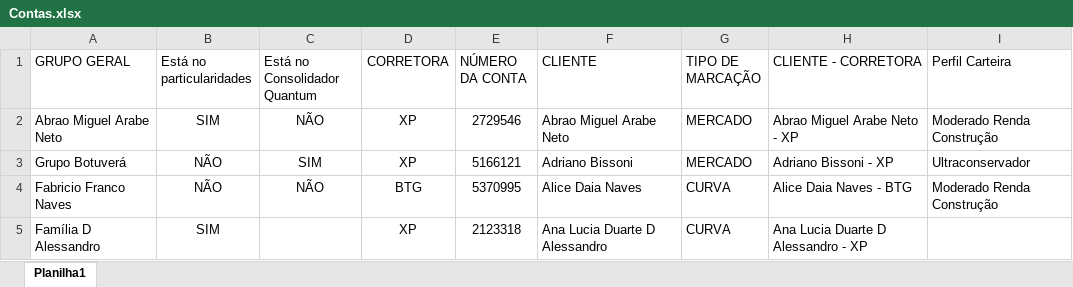
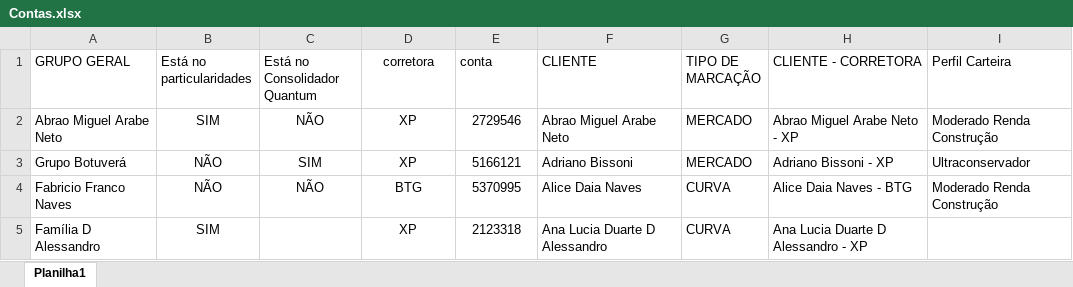
Before and after one commit to AloacaoMWealth/alocationmwealth, an Excel workbook: posicoes/Contas.xlsx, sheet Planilha1, drawn as a sheet; only a part is shown; values as stored, in another font and other column widths than the file's, no borders; the diff names each change by its address in the sheet, - before the commit and + after, or states it on an @@ line.

Commit message:
Add files via upload

```diff
--- a/posicoes/Contas.xlsx (sheet Planilha1)
+++ b/posicoes/Contas.xlsx (sheet Planilha1)
-D1: CORRETORA
+D1: corretora
-E1: NÚMERO DA CONTA
+E1: conta
```
